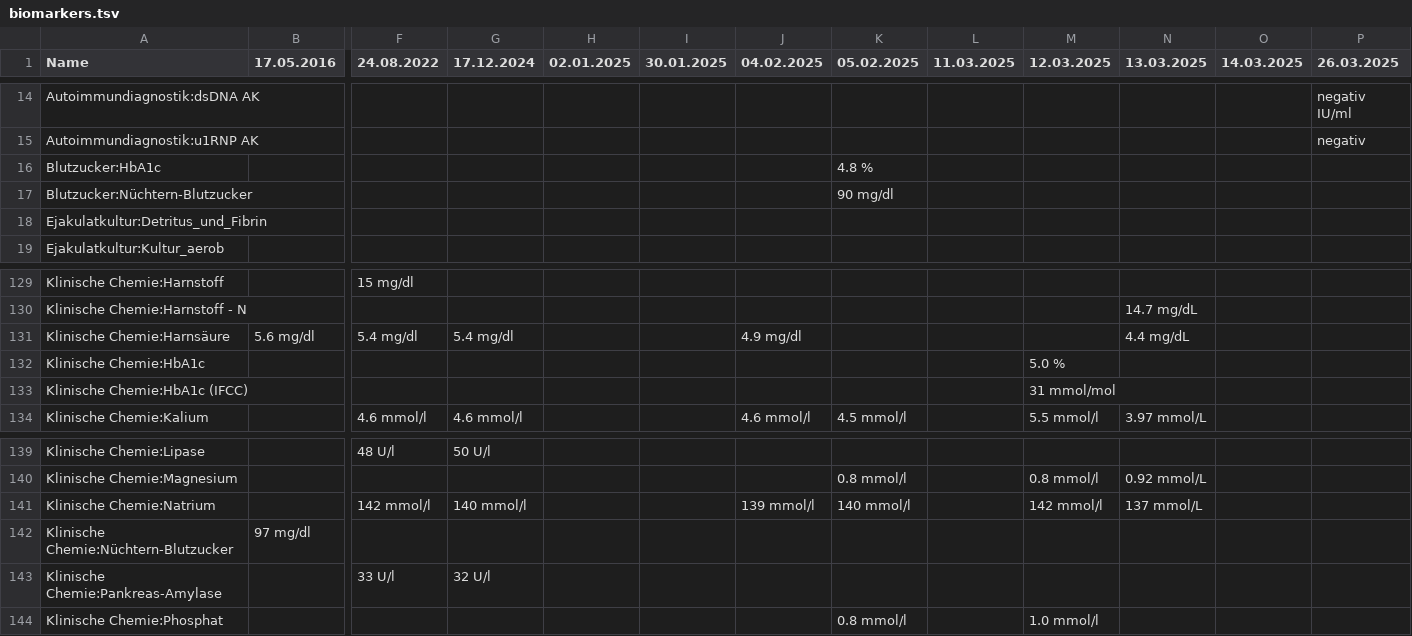
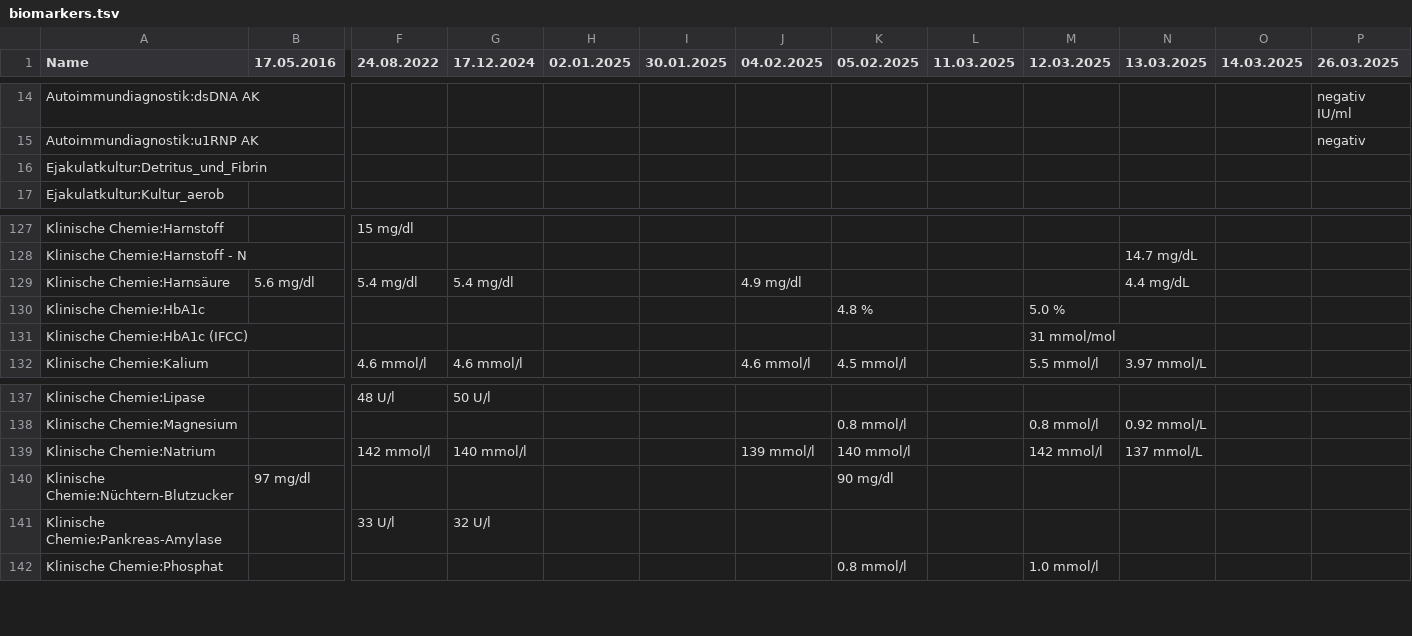
Before and after one commit to ympoglag/biomarkers, a TSV file: biomarkers.tsv, drawn as a sheet; only a part is shown, gaps mark what is left out; removed rows and columns are numbered as before the commit, all else as after; rows hold the shown columns only; the diff names each change by its address in the sheet, - before the commit and + after, or states it on an @@ line.

```diff
--- a/biomarkers.tsv
+++ b/biomarkers.tsv
-row 16: Blutzucker:HbA1c |  |  |  |  |  |  | 4.8 %
-row 17: Blutzucker:Nüchtern-Blutzucker |  |  |  |  |  |  | 90 mg/dl
-K130 (05.02.2025): (empty)
+K130 (05.02.2025): 4.8 %
-K140 (05.02.2025): (empty)
+K140 (05.02.2025): 90 mg/dl
```
Also changed, not shown: 2 other files.
